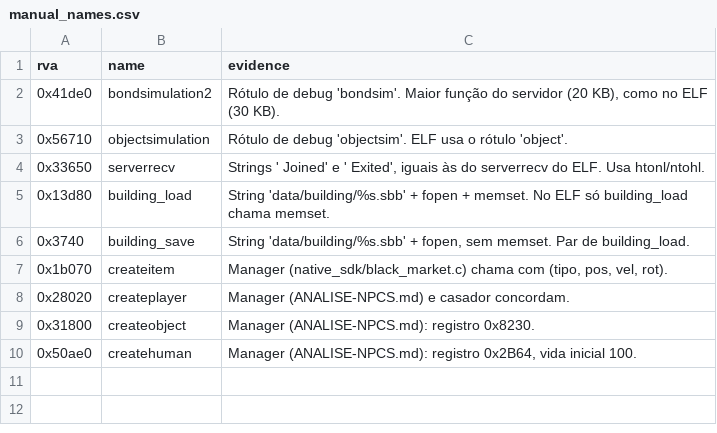
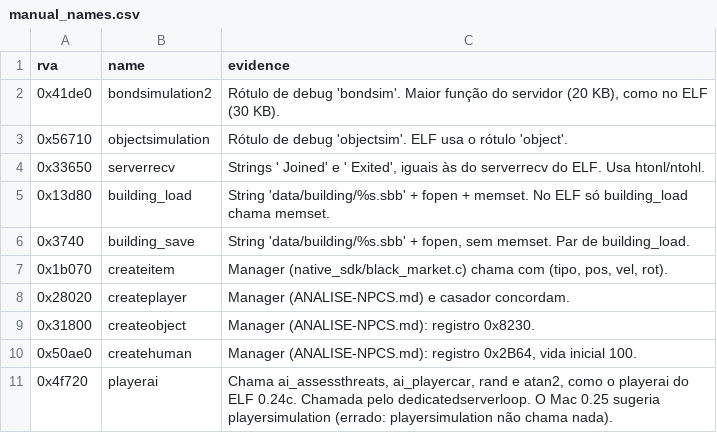
Before and after one commit to TheGreatVulpzin/OpenSubRosa24, a CSV file: analysis/024d/manual_names.csv, drawn as a sheet; the diff names each change by its address in the sheet, - before the commit and + after, or states it on an @@ line.

```diff
--- a/analysis/024d/manual_names.csv
+++ b/analysis/024d/manual_names.csv
+row 11: 0x4f720 | playerai | Chama ai_assessthreats, ai_playercar, rand e atan2, como o playerai do ELF 0.24c. Chamada pelo dedicatedserverloop. O Mac 0.25 sugeria playersimulation (errado: playersimulation não chama nada).
```
Also changed, not shown: analysis/024d/functions.csv, analysis/024d/globals.csv, 13 other files.
